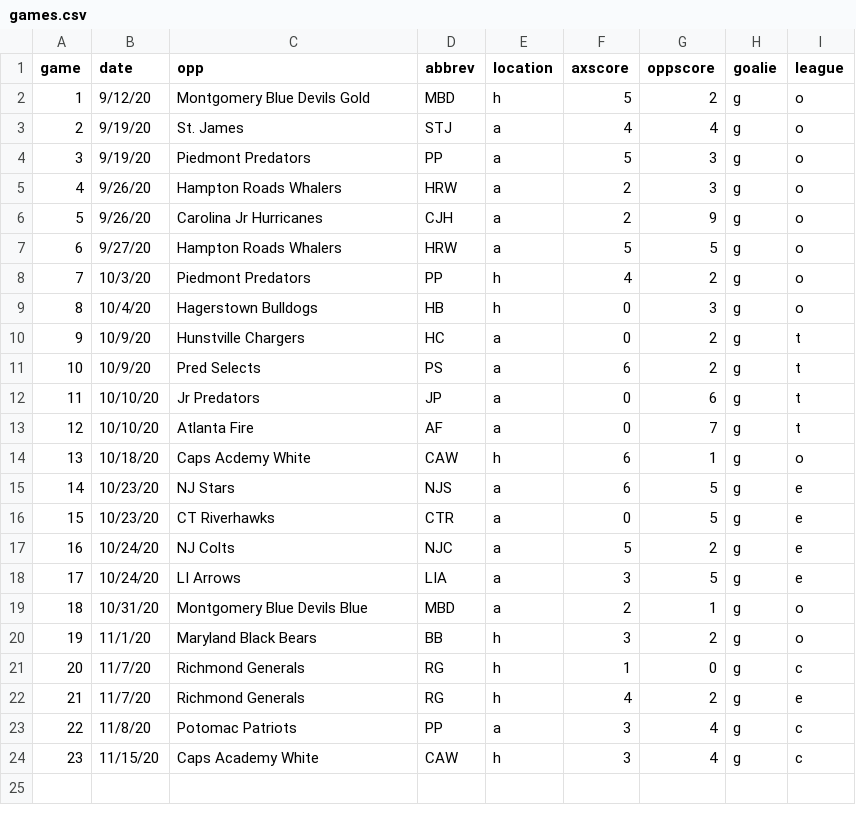
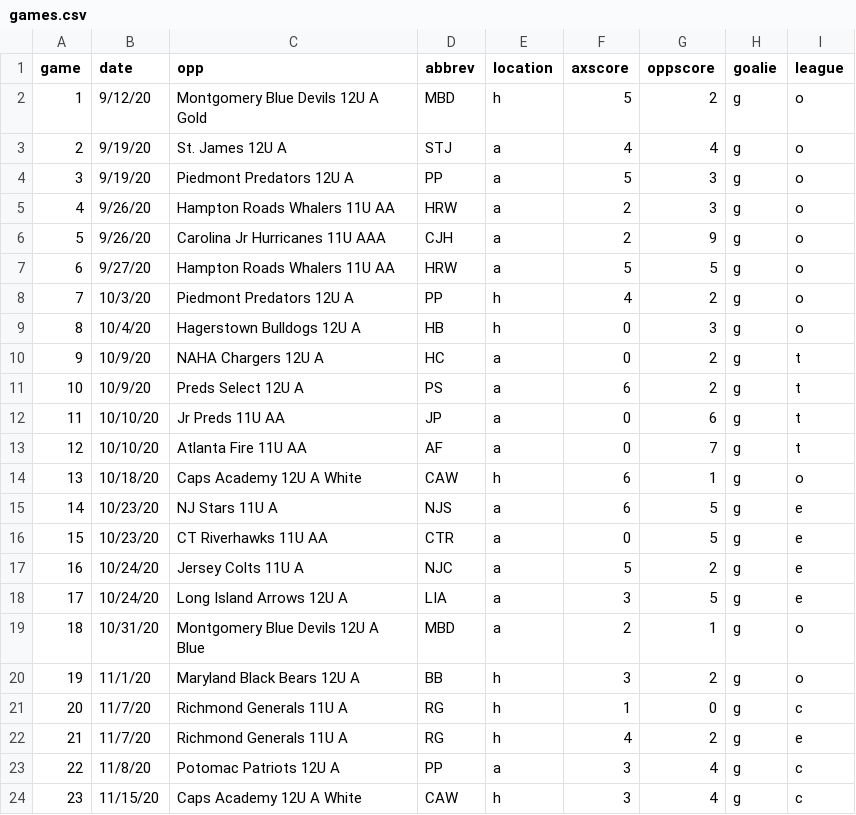
Before and after one commit to werntzp/hockey-stats, a CSV file: games.csv, drawn as a sheet.

Commit message:
Update games.csv

```diff
--- a/games.csv
+++ b/games.csv
@@ -1,24 +1,24 @@
 game,date,opp,abbrev,location,axscore,oppscore,goalie,league
-1,9/12/20,Montgomery Blue Devils Gold,MBD,h,5,2,g,o
-2,9/19/20,St. James,STJ,a,4,4,g,o
-3,9/19/20,Piedmont Predators,PP,a,5,3,g,o
-4,9/26/20,Hampton Roads Whalers,HRW,a,2,3,g,o
-5,9/26/20,Carolina Jr Hurricanes,CJH,a,2,9,g,o
-6,9/27/20,Hampton Roads Whalers,HRW,a,5,5,g,o
-7,10/3/20,Piedmont Predators,PP,h,4,2,g,o
-8,10/4/20,Hagerstown Bulldogs,HB,h,0,3,g,o
-9,10/9/20,Hunstville Chargers,HC,a,0,2,g,t
-10,10/9/20,Pred Selects,PS,a,6,2,g,t
-11,10/10/20,Jr  Predators,JP,a,0,6,g,t
-12,10/10/20,Atlanta Fire,AF,a,0,7,g,t
-13,10/18/20,Caps Acdemy White,CAW,h,6,1,g,o
-14,10/23/20,NJ Stars,NJS,a,6,5,g,e
-15,10/23/20,CT Riverhawks,CTR,a,0,5,g,e
-16,10/24/20,NJ Colts,NJC,a,5,2,g,e
-17,10/24/20,LI Arrows,LIA,a,3,5,g,e
-18,10/31/20,Montgomery Blue Devils Blue,MBD,a,2,1,g,o
-19,11/1/20,Maryland Black Bears,BB,h,3,2,g,o
-20,11/7/20,Richmond Generals,RG,h,1,0,g,c
-21,11/7/20,Richmond Generals,RG,h,4,2,g,e
-22,11/8/20,Potomac Patriots,PP,a,3,4,g,c
-23,11/15/20,Caps Academy White,CAW,h,3,4,g,c
+1,9/12/20,Montgomery Blue Devils 12U A Gold,MBD,h,5,2,g,o
+2,9/19/20,St. James 12U A,STJ,a,4,4,g,o
+3,9/19/20,Piedmont Predators 12U A,PP,a,5,3,g,o
+4,9/26/20,Hampton Roads  Whalers 11U AA,HRW,a,2,3,g,o
+5,9/26/20,Carolina Jr Hurricanes 11U AAA,CJH,a,2,9,g,o
+6,9/27/20,Hampton Roads  Whalers 11U AA,HRW,a,5,5,g,o
+7,10/3/20,Piedmont Predators 12U A,PP,h,4,2,g,o
+8,10/4/20,Hagerstown Bulldogs 12U A,HB,h,0,3,g,o
+9,10/9/20,NAHA Chargers 12U A,HC,a,0,2,g,t
+10,10/9/20,Preds Select 12U A,PS,a,6,2,g,t
+11,10/10/20,Jr Preds 11U AA,JP,a,0,6,g,t
+12,10/10/20,Atlanta Fire 11U AA,AF,a,0,7,g,t
+13,10/18/20,Caps Academy 12U A White,CAW,h,6,1,g,o
+14,10/23/20,NJ Stars 11U A,NJS,a,6,5,g,e
+15,10/23/20,CT Riverhawks 11U AA,CTR,a,0,5,g,e
+16,10/24/20,Jersey Colts 11U A,NJC,a,5,2,g,e
+17,10/24/20,Long Island Arrows 12U A,LIA,a,3,5,g,e
+18,10/31/20,Montgomery Blue Devils 12U A Blue,MBD,a,2,1,g,o
+19,11/1/20,Maryland Black Bears 12U A,BB,h,3,2,g,o
+20,11/7/20,Richmond Generals 11U A,RG,h,1,0,g,c
+21,11/7/20,Richmond Generals 11U A,RG,h,4,2,g,e
+22,11/8/20,Potomac Patriots 12U A,PP,a,3,4,g,c
+23,11/15/20,Caps Academy 12U A White,CAW,h,3,4,g,c
```
